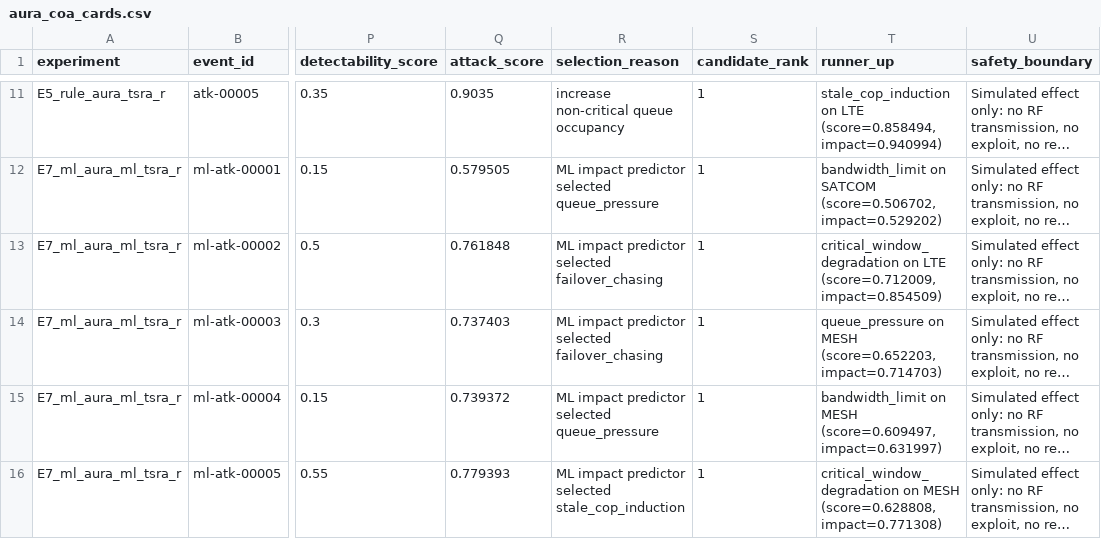
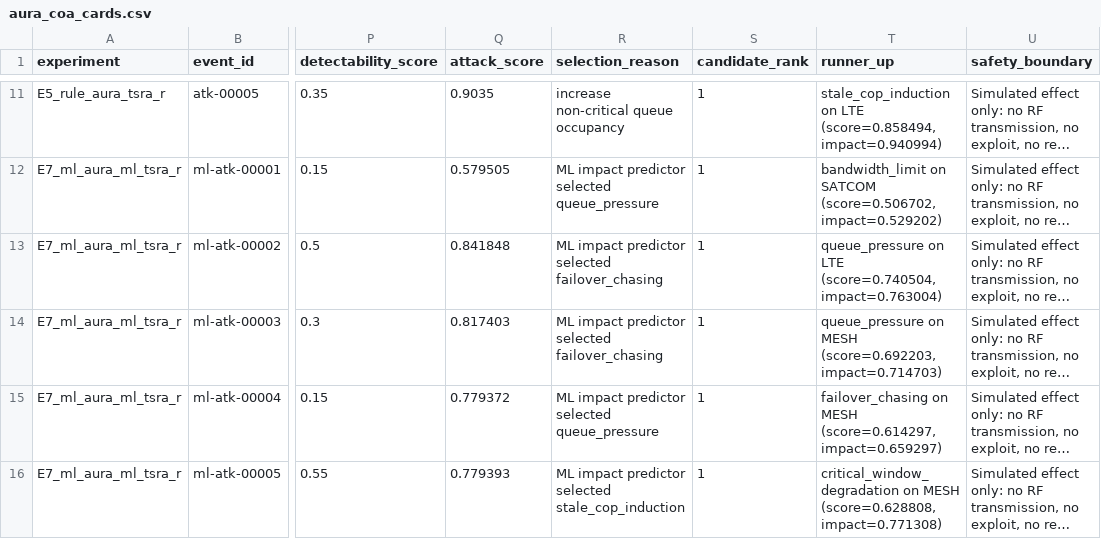
Before and after one commit to Hbin77/LIG_DAH_AGI, a CSV file: outputs/report_tables/aura_coa_cards.csv, drawn as a sheet; only a part is shown, gaps mark what is left out; long unchanged cells end in …; the diff names each change by its address in the sheet, - before the commit and + after, or states it on an @@ line.

```diff
--- a/outputs/report_tables/aura_coa_cards.csv
+++ b/outputs/report_tables/aura_coa_cards.csv
-Q13 (attack_score): 0.761848
+Q13 (attack_score): 0.841848
-T13 (runner_up): critical_window_degradation on LTE (score=0.712009, impact=0.854509)
+T13 (runner_up): queue_pressure on LTE (score=0.740504, impact=0.763004)
-Q14 (attack_score): 0.737403
+Q14 (attack_score): 0.817403
-T14 (runner_up): …on MESH (score=0.652203, impact=0.714703)
+T14 (runner_up): …on MESH (score=0.692203, impact=0.714703)
-Q15 (attack_score): 0.739372
+Q15 (attack_score): 0.779372
-T15 (runner_up): bandwidth_limit on MESH (score=0.609497, impact=0.631997)
+T15 (runner_up): failover_chasing on MESH (score=0.614297, impact=0.659297)
```
Also changed, not shown: outputs/report_tables/agent_decision_feedback_audit.csv, outputs/report_tables/agent_memory_belief_audit.csv, 43 other files.
